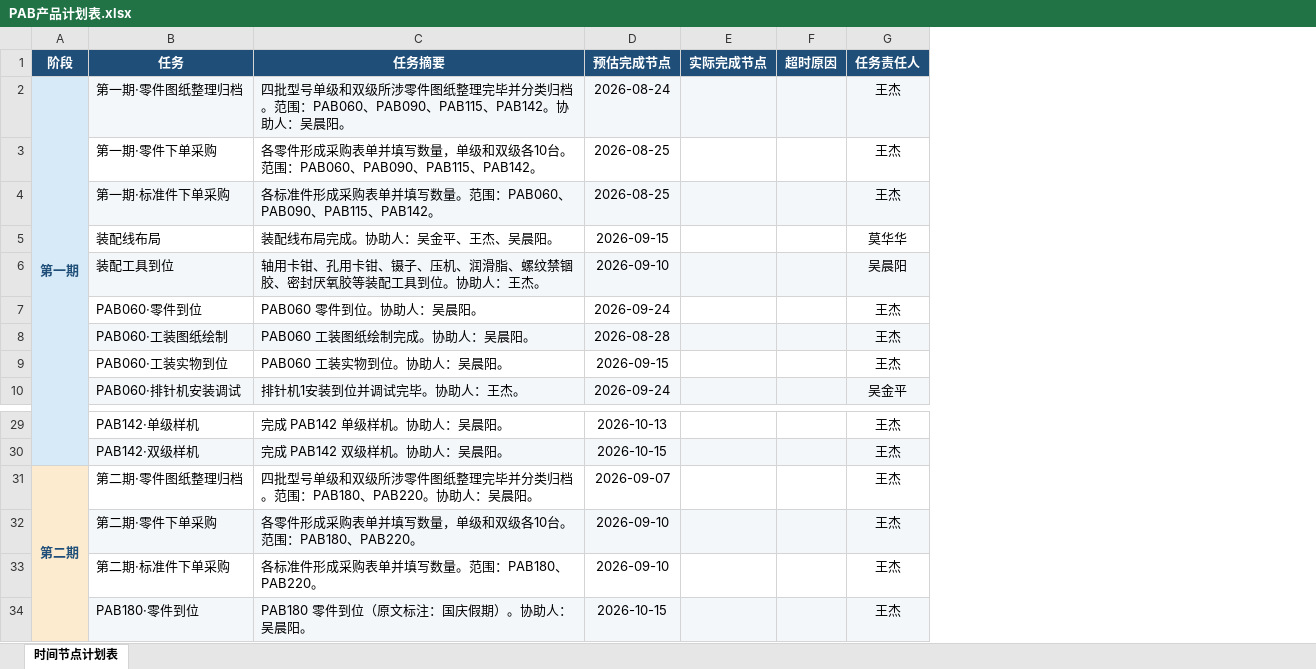
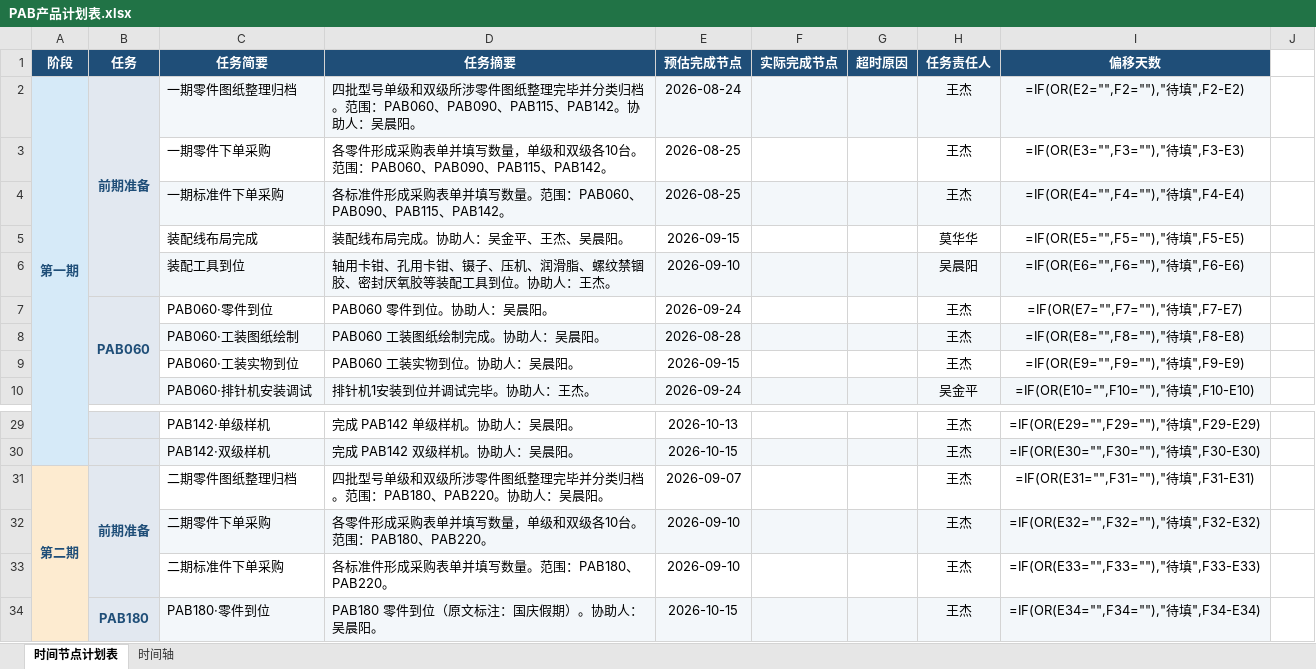
Before and after one commit to zer2803-cloud/route_maps, an Excel workbook: PAB产品计划表.xlsx, sheet 时间节点计划表, drawn as a sheet; only a part is shown, gaps mark what is left out; values as stored, in another font and other column widths than the file's, no borders; formulas without a stored value are shown as written; charts and pictures and conditional formats not drawn; addresses are those after the commit; the diff covers the shown part only; the diff names each change by its address in the sheet, - before the commit and + after, or states it on an @@ line.

```diff
--- a/PAB产品计划表.xlsx (sheet 时间节点计划表)
+++ b/PAB产品计划表.xlsx (sheet 时间节点计划表)
+sheet tab: 时间轴
+column B (任务), rows 2-7: 前期准备 |  |  |  |  | PAB060; rows 31-34: 前期准备 |  |  | PAB180
+column I (偏移天数), rows 2-10: =IF(OR(E2="",F2=""),"待填",F2-E2) | =IF(OR(E3="",F3=""),"待填",F3-E3) | =IF(OR(E4="",F4=""),"待填",F4-E4) | =IF(OR(E5="",F5=""),"待填",F5-E5) | =IF(OR(E6="",F6=""),"待填",F6-E6) | =IF(OR(E7="",F7=""),"待填",F7-E7) | =IF(OR(E8="",F8=""),"待填",F8-E8) | =IF(OR(E9="",F9=""),"待填",F9-E9) | =IF(OR(E10="",F10=""),"待填",F10-E10); rows 29-34: =IF(OR(E29="",F29=""),"待填",F29-E29) | =IF(OR(E30="",F30=""),"待填",F30-E30) | =IF(OR(E31="",F31=""),"待填",F31-E31) | =IF(OR(E32="",F32=""),"待填",F32-E32) | =IF(OR(E33="",F33=""),"待填",F33-E33) | =IF(OR(E34="",F34=""),"待填",F34-E34)
+column J, empty
-C1: 任务
+C1: 任务简要
-C2 (任务简要): 第一期·零件图纸整理归档
+C2 (任务简要): 一期零件图纸整理归档
-C3 (任务简要): 第一期·零件下单采购
+C3 (任务简要): 一期零件下单采购
-C4 (任务简要): 第一期·标准件下单采购
+C4 (任务简要): 一期标准件下单采购
-C5 (任务简要): 装配线布局
+C5 (任务简要): 装配线布局完成
-C31 (任务简要): 第二期·零件图纸整理归档
+C31 (任务简要): 二期零件图纸整理归档
-C32 (任务简要): 第二期·零件下单采购
+C32 (任务简要): 二期零件下单采购
-C33 (任务简要): 第二期·标准件下单采购
+C33 (任务简要): 二期标准件下单采购
```
Also changed, not shown: 49 added rows and 1 edited cell elsewhere in this sheet, hidden cells, charts or pictures, 2 other files.
